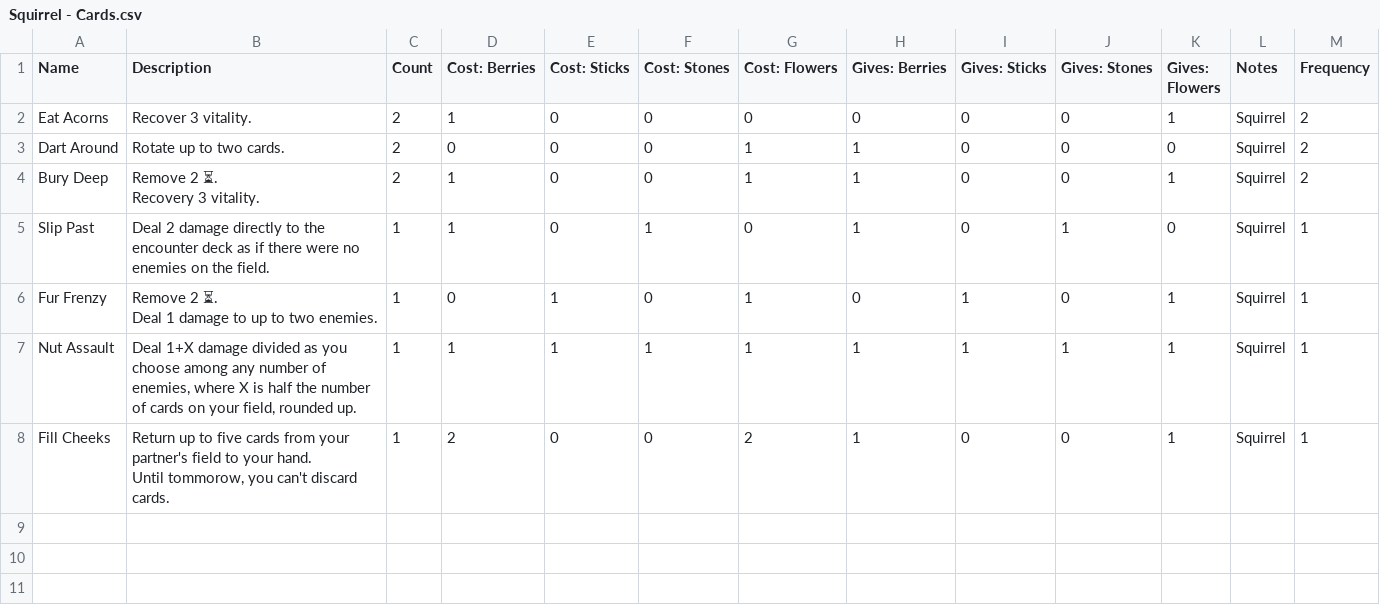
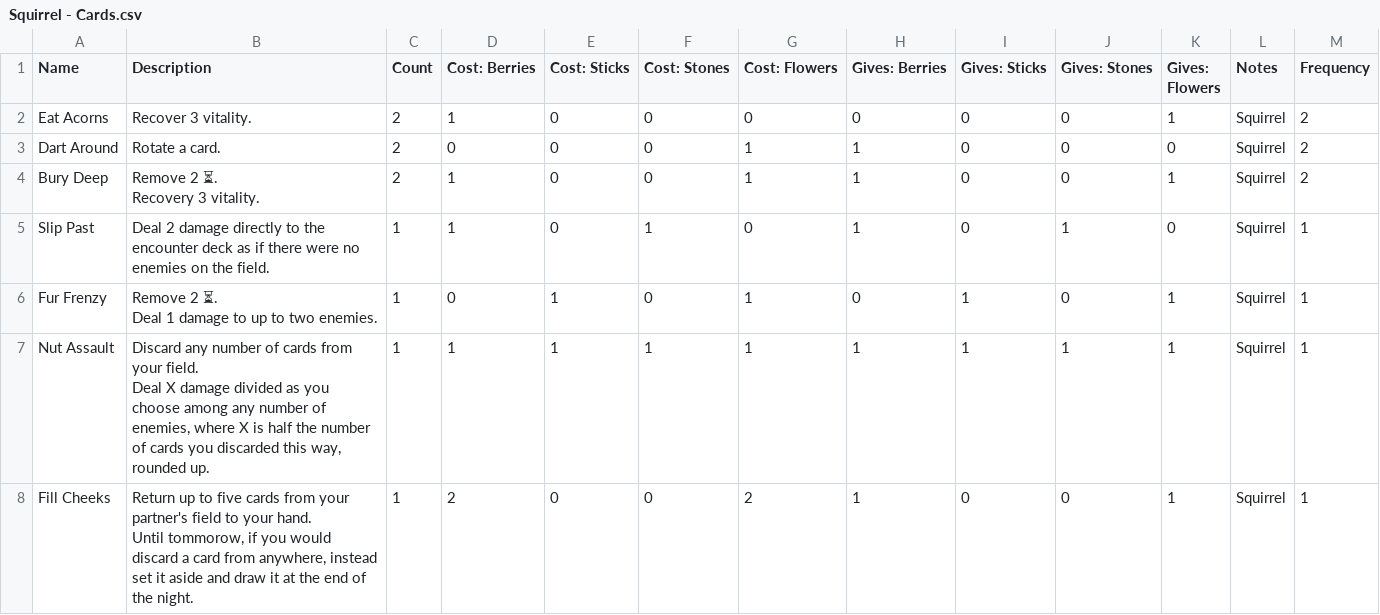
Before and after one commit to tylorlilley/UnlikelyHeroesCardGenerator, a CSV file: data/source/Squirrel - Cards.csv, drawn as a sheet.

Commit message:
Update card text and art assets

```diff
--- a/data/source/Squirrel - Cards.csv
+++ b/data/source/Squirrel - Cards.csv
@@ -2,3 +2,3 @@ Name,Description,Count,Cost: Berries,Cost: Sticks,Cost: Stones,Cost: Flowers,Giv
 Eat Acorns,Recover 3 vitality.,2,1,0,0,0,0,0,0,1,Squirrel,2
-Dart Around,Rotate up to two cards.,2,0,0,0,1,1,0,0,0,Squirrel,2
+Dart Around,Rotate a card.,2,0,0,0,1,1,0,0,0,Squirrel,2
 Bury Deep,"Remove 2 ⏳.
@@ -8,4 +8,5 @@ Fur Frenzy,"Remove 2 ⏳.
 Deal 1 damage to up to two enemies.",1,0,1,0,1,0,1,0,1,Squirrel,1
-Nut Assault,"Deal 1+X damage divided as you choose among any number of enemies, where X is half the number of cards on your field, rounded up.",1,1,1,1,1,1,1,1,1,Squirrel,1
-Fill Cheeks,"Return up to five cards from your partner's field to your hand.
-Until tommorow, you can't discard cards.",1,2,0,0,2,1,0,0,1,Squirrel,1
+Nut Assault,"Discard any number of cards from your field.
+Deal X damage divided as you choose among any number of enemies, where X is half the number of cards you discarded this way, rounded up.",1,1,1,1,1,1,1,1,1,Squirrel,1
+Fill Cheeks,"Return up to five cards from your partner's field to your hand.
+Until tommorow, if you would discard a card from anywhere, instead set it aside and draw it at the end of the night.",1,2,0,0,2,1,0,0,1,Squirrel,1
```
Also changed, not shown: data/source/Constable - Cards.csv, data/source/Gardener - Cards.csv, 12 other files.
